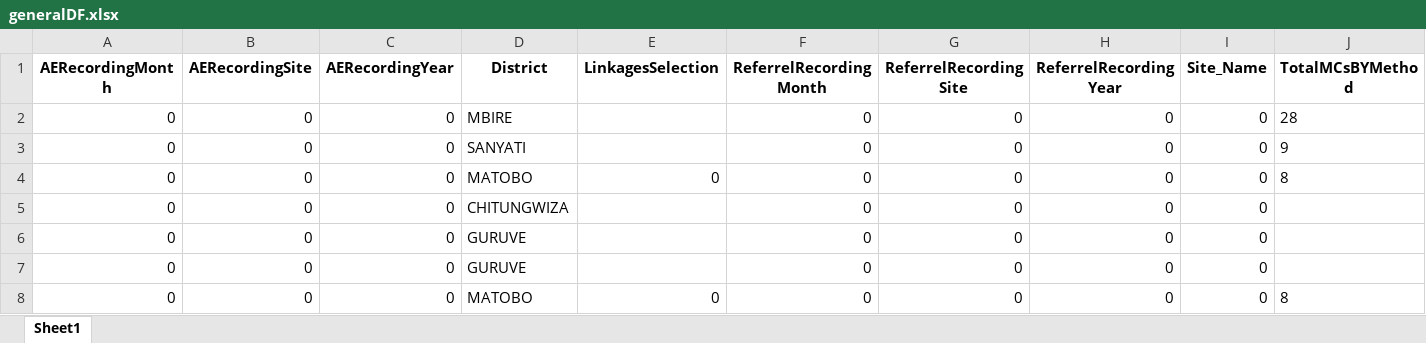
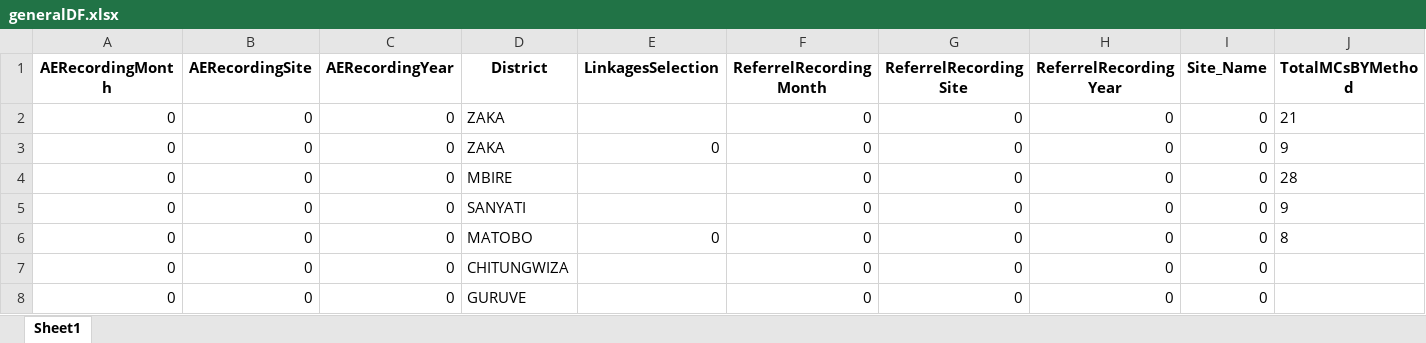
Before and after one commit to ashleymutenha/zazicProgrammaticReport, an Excel workbook: generalDF.xlsx, sheet Sheet1, drawn as a sheet; only a part is shown; the shorter side is filled out with more unchanged rows; values as stored, in another font and other column widths than the file's, no borders; rows hold the shown columns only; the diff names each change by its address in the sheet, - before the commit and + after, or states it on an @@ line.

```diff
--- a/generalDF.xlsx (sheet Sheet1)
+++ b/generalDF.xlsx (sheet Sheet1)
+row 2: 0 | 0 | 0 | ZAKA |  | 0 | 0 | 0 | 0 | 21
+row 3: 0 | 0 | 0 | ZAKA | 0 | 0 | 0 | 0 | 0 | 9
```
Also changed, not shown: corrections.xlsx, data.xlsx, 8 other files.
